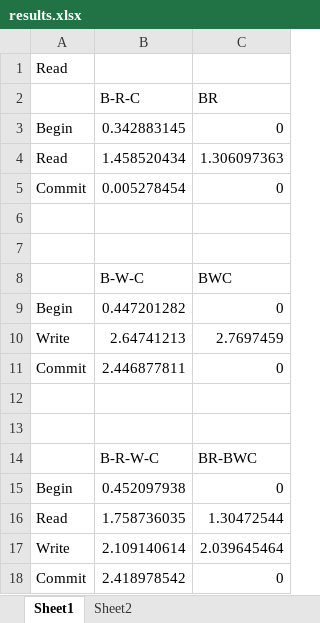
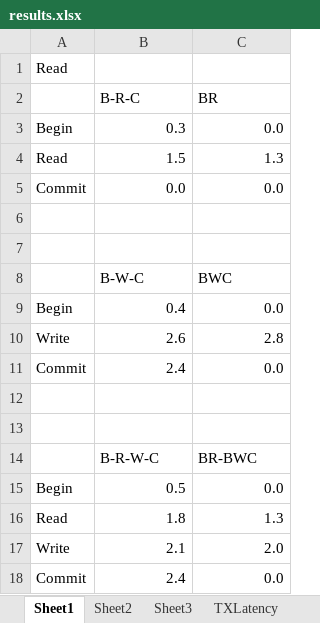
Before and after one commit to yonigottesman/omidLL-paper, an Excel workbook: figs/results.xlsx, sheet Sheet1, drawn as a sheet; values as stored, in another font and other column widths than the file's, no borders; charts and pictures not drawn; the diff names each change by its address in the sheet, - before the commit and + after, or states it on an @@ line.

```diff
--- a/figs/results.xlsx (sheet Sheet1)
+++ b/figs/results.xlsx (sheet Sheet1)
+sheet tab: Sheet3
+sheet tab: TXLatency
-B3 (B-R-C): 0.342883145
+B3 (B-R-C): 0.3
-C3 (BR): 0
+C3 (BR): 0.0
-B4 (B-R-C): 1.458520434
+B4 (B-R-C): 1.5
-C4 (BR): 1.306097363
+C4 (BR): 1.3
-B5 (B-R-C): 0.005278454
+B5 (B-R-C): 0.0
-C5 (BR): 0
+C5 (BR): 0.0
-B9 (B-R-C): 0.447201282
+B9 (B-R-C): 0.4
-C9 (BR): 0
+C9 (BR): 0.0
-B10 (B-R-C): 2.64741213
+B10 (B-R-C): 2.6
-C10 (BR): 2.7697459
+C10 (BR): 2.8
-B11 (B-R-C): 2.446877811
+B11 (B-R-C): 2.4
-C11 (BR): 0
+C11 (BR): 0.0
-B15 (B-R-C): 0.452097938
+B15 (B-R-C): 0.5
-C15 (BR): 0
+C15 (BR): 0.0
-B16 (B-R-C): 1.758736035
+B16 (B-R-C): 1.8
-C16 (BR): 1.30472544
+C16 (BR): 1.3
-B17 (B-R-C): 2.109140614
+B17 (B-R-C): 2.1
-C17 (BR): 2.039645464
+C17 (BR): 2.0
-B18 (B-R-C): 2.418978542
+B18 (B-R-C): 2.4
-C18 (BR): 0
+C18 (BR): 0.0
```
Also changed, not shown: sheet Sheet2, other sheet tabs, charts or pictures, 5 other files.
